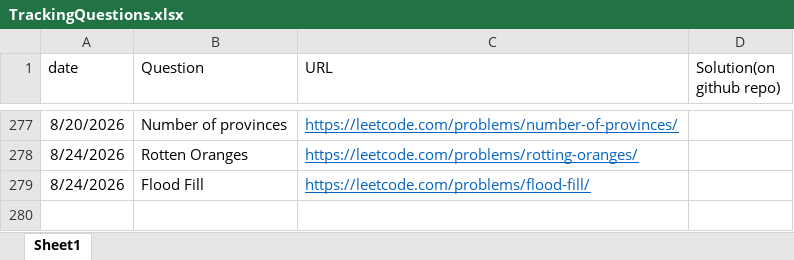
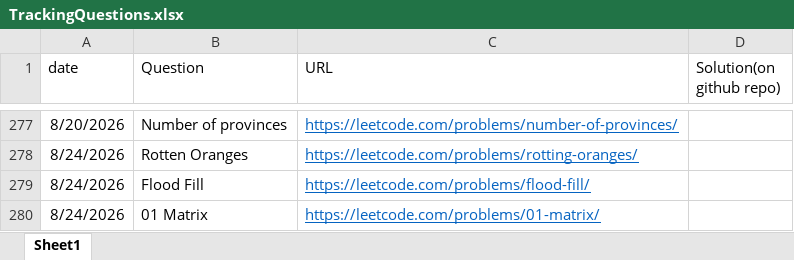
Before and after one commit to gouravsoni9999/DailyCPQuestionsPractise, an Excel workbook: TrackingQuestions.xlsx, sheet Sheet1, drawn as a sheet; only a part is shown, gaps mark what is left out; values as stored, in another font and other column widths than the file's, no borders; the diff names each change by its address in the sheet, - before the commit and + after, or states it on an @@ line.

Commit message:
Problem: 01 Matrix

```diff
--- a/TrackingQuestions.xlsx (sheet Sheet1)
+++ b/TrackingQuestions.xlsx (sheet Sheet1)
+row 280: 8/24/2026 | 01 Matrix | https://leetcode.com/problems/01-matrix/
```
Also changed, not shown: 1 other file.
